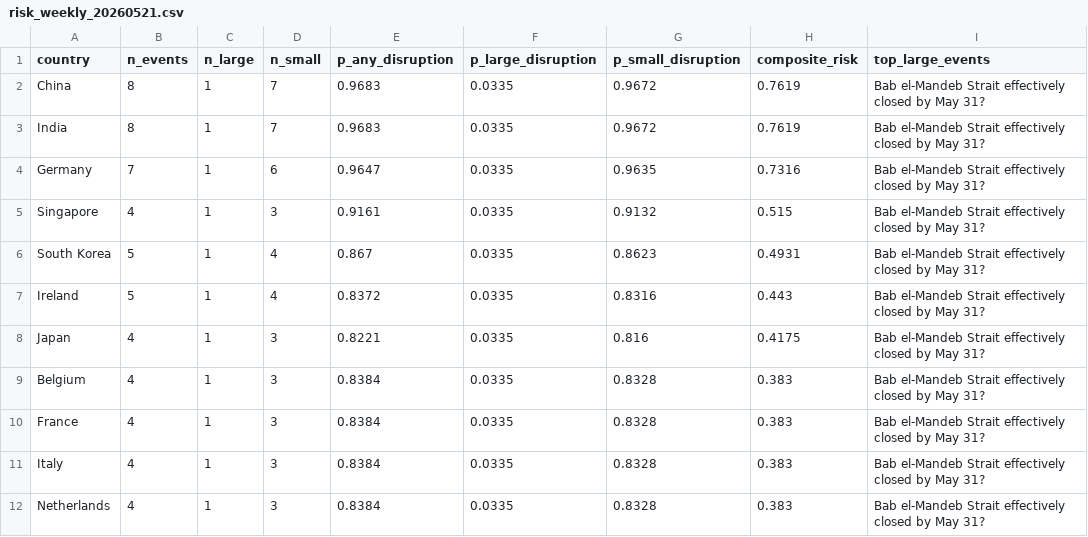
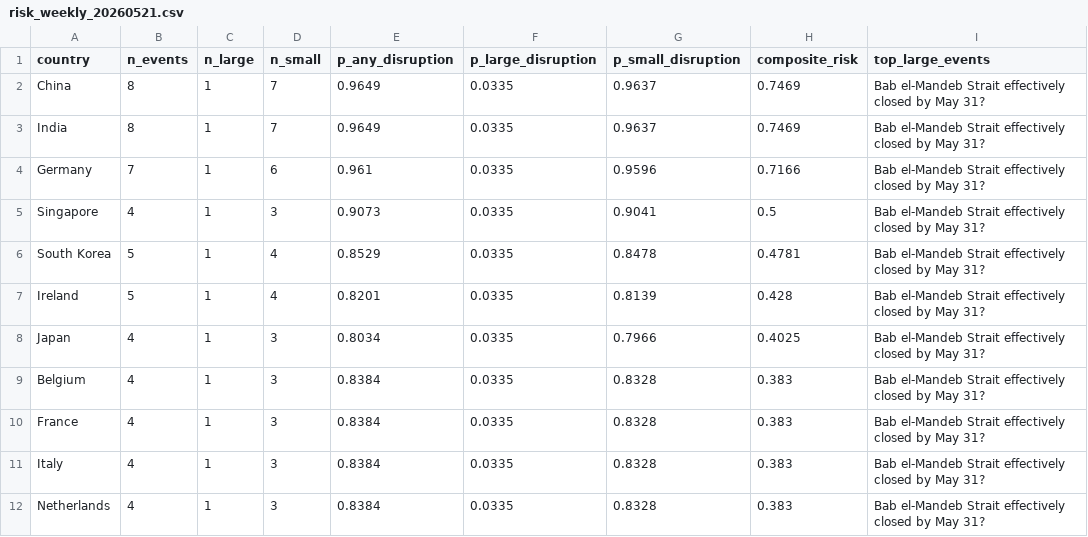
Before and after one commit to bkerly/drug_shortage, a CSV file: data/risk_weekly_20260521.csv, drawn as a sheet; only a part is shown; the diff covers the shown part only; the diff names each change by its address in the sheet, - before the commit and + after, or states it on an @@ line.

Commit message:
Fixing some issues iwth entry duplication in evaluate_llm  and an issue wtih small events in aggregate_risk

```diff
--- a/data/risk_weekly_20260521.csv
+++ b/data/risk_weekly_20260521.csv
-E2:E3 (p_any_disruption): 0.9683
+E2:E3 (p_any_disruption): 0.9649
-G2:G3 (p_small_disruption): 0.9672
+G2:G3 (p_small_disruption): 0.9637
-H2:H3 (composite_risk): 0.7619
+H2:H3 (composite_risk): 0.7469
-E4 (p_any_disruption): 0.9647
+E4 (p_any_disruption): 0.961
-G4 (p_small_disruption): 0.9635
+G4 (p_small_disruption): 0.9596
-H4 (composite_risk): 0.7316
+H4 (composite_risk): 0.7166
-E5 (p_any_disruption): 0.9161
+E5 (p_any_disruption): 0.9073
-G5 (p_small_disruption): 0.9132
+G5 (p_small_disruption): 0.9041
-H5 (composite_risk): 0.515
+H5 (composite_risk): 0.5
-E6 (p_any_disruption): 0.867
+E6 (p_any_disruption): 0.8529
-G6 (p_small_disruption): 0.8623
+G6 (p_small_disruption): 0.8478
-H6 (composite_risk): 0.4931
+H6 (composite_risk): 0.4781
-E7 (p_any_disruption): 0.8372
+E7 (p_any_disruption): 0.8201
-G7 (p_small_disruption): 0.8316
+G7 (p_small_disruption): 0.8139
-H7 (composite_risk): 0.443
+H7 (composite_risk): 0.428
-E8 (p_any_disruption): 0.8221
+E8 (p_any_disruption): 0.8034
-G8 (p_small_disruption): 0.816
+G8 (p_small_disruption): 0.7966
-H8 (composite_risk): 0.4175
+H8 (composite_risk): 0.4025
```
Also changed, not shown: 2 added rows and 9 edited cells elsewhere in this file, data/market_detail_20260521.csv, 6 other files.
